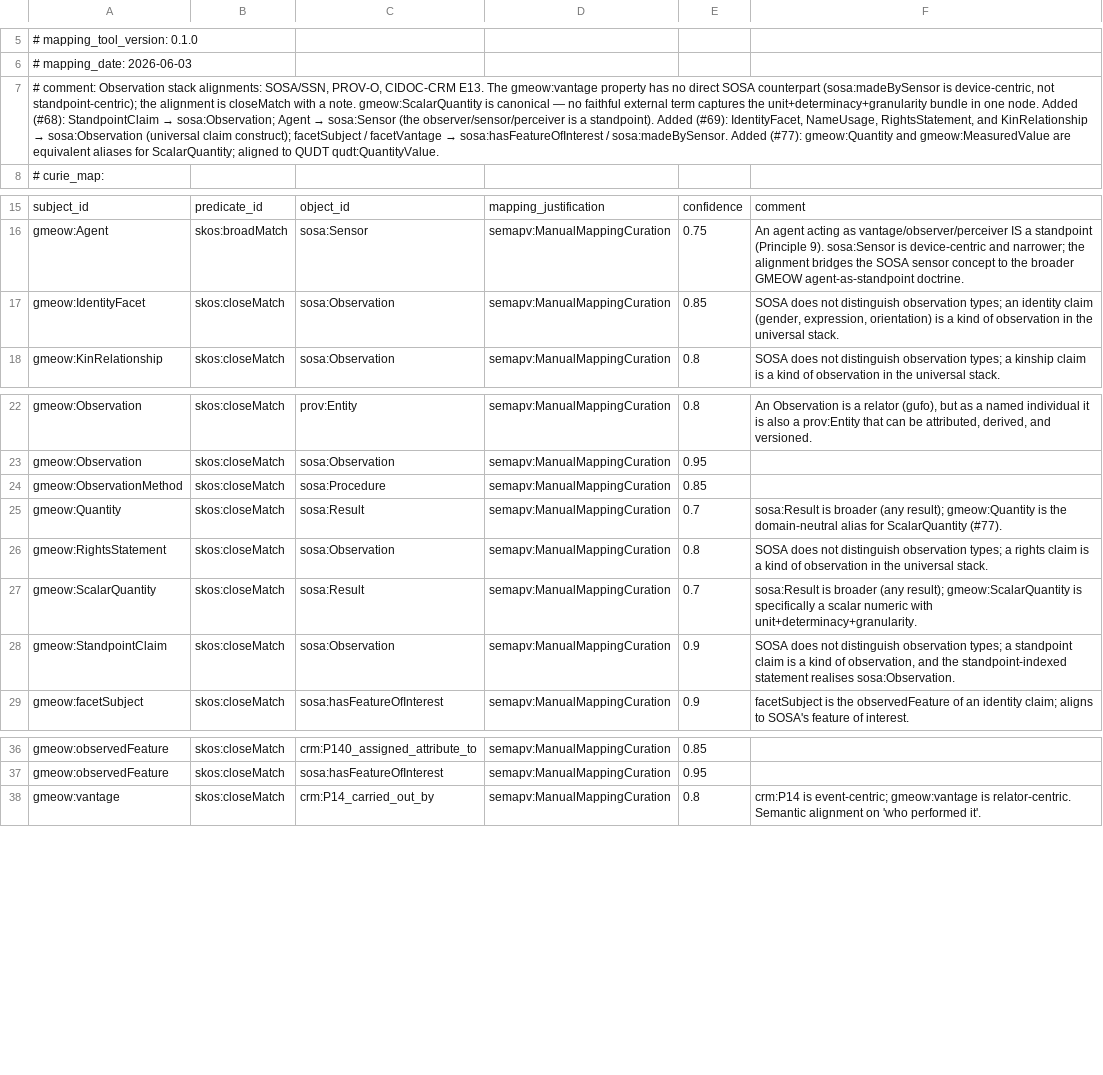
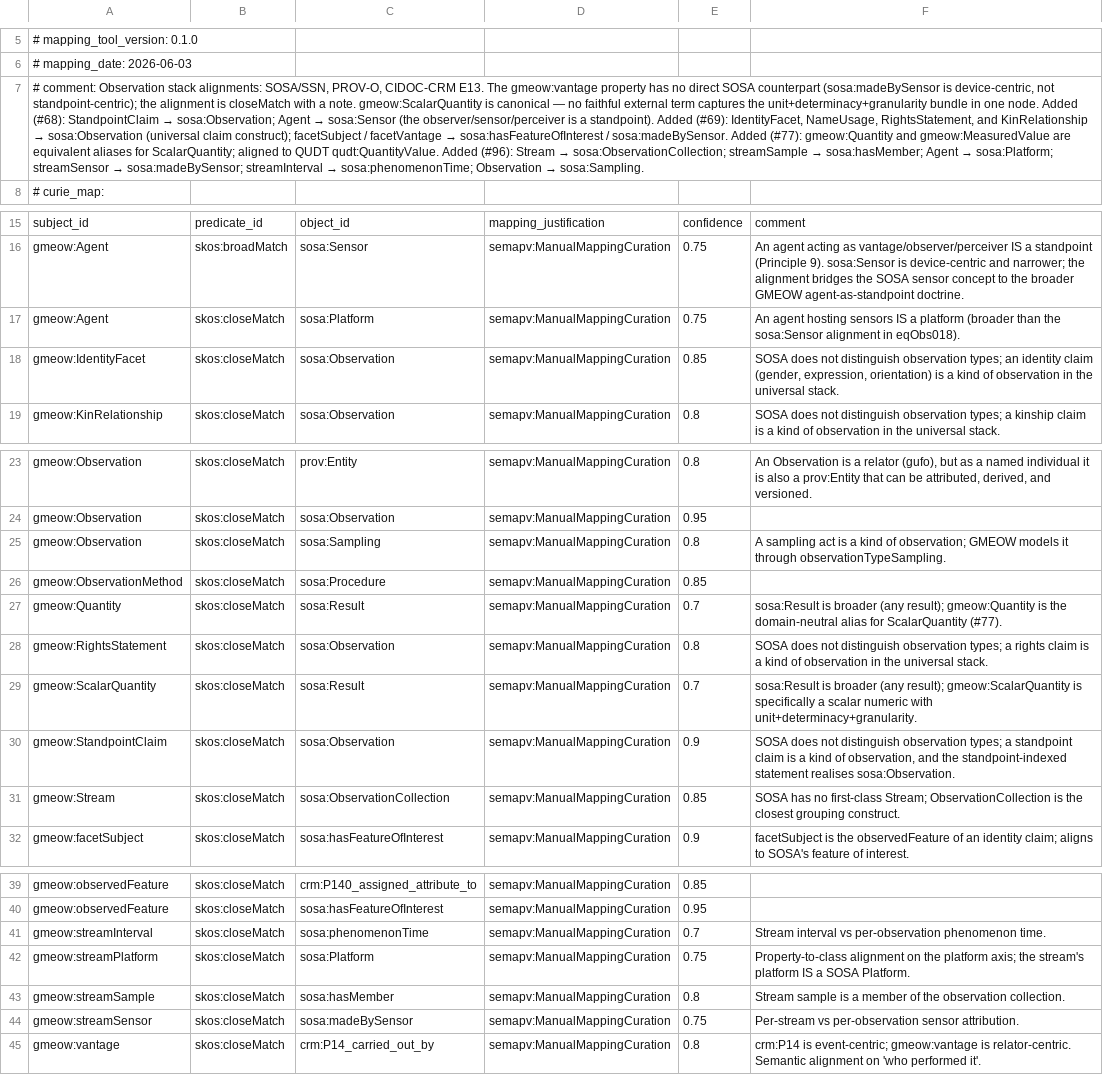
Before and after one commit to Blackcat-Informatics/gmeow-ontology, a TSV file: mappings/gmeow-observations.sssom.tsv, drawn as a sheet; only a part is shown, gaps mark what is left out; the diff names each change by its address in the sheet, - before the commit and + after, or states it on an @@ line.

Commit message:
feat(observations,places): add Stream class + SOSA/SensorThings alignments (#96)
Add gmeow:Stream (gufo:Kind) for real-time location streaming with
SOSA / SensorThings API alignment.

Ontology (Principle 4, 12):
- observations.ttl: Stream class, streamOf, hasStream, streamSample,
  streamPlatform, streamSensor, streamInterval properties, plus
  observationTypeStreaming / methodStreaming seeds
- places.ttl: trajectory-stream derivation comment block

Mappings (Principle 5):
- observations.ttl: 7 SOSA streaming equivalences (eqObs026-032)
- places.ttl: 4 SensorThings / SOSA Sample alignments (eqPlaces092-095)
- config.py: add sta: prefix

Tests (Principle 9, 10):
- test_observations.py: 11 stream unit tests
- test_places.py: 3 streaming integration tests
- places-streaming.ttl: coverage fixture with 2 streams, 5 samples,
  2 derived trajectories
- test_mapping_compiler.py: update equivalence count 928->939

```diff
--- a/mappings/gmeow-observations.sssom.tsv
+++ b/mappings/gmeow-observations.sssom.tsv
@@ A7: …QUDT qudt:QuantityValue. → …QUDT qudt:QuantityValue. Added (#96): Stream → sosa:ObservationCollection; streamSample → sosa:hasMember; Agent → sosa:Platform; streamSensor → sosa:madeBySensor; streamInterval → sosa:phenomenonTime; Observation → sosa:Sampling. @@
+row 17: gmeow:Agent | skos:closeMatch | sosa:Platform | semapv:ManualMappingCuration | 0.75 | An agent hosting sensors IS a platform (broader than the sosa:Sensor alignment in eqObs018).
+row 25: gmeow:Observation | skos:closeMatch | sosa:Sampling | semapv:ManualMappingCuration | 0.8 | A sampling act is a kind of observation; GMEOW models it through observationTypeSampling.
+row 31: gmeow:Stream | skos:closeMatch | sosa:ObservationCollection | semapv:ManualMappingCuration | 0.85 | SOSA has no first-class Stream; ObservationCollection is the closest grouping construct.
+row 41: gmeow:streamInterval | skos:closeMatch | sosa:phenomenonTime | semapv:ManualMappingCuration | 0.7 | Stream interval vs per-observation phenomenon time.
+row 42: gmeow:streamPlatform | skos:closeMatch | sosa:Platform | semapv:ManualMappingCuration | 0.75 | Property-to-class alignment on the platform axis; the stream's platform IS a SOSA Platform.
+row 43: gmeow:streamSample | skos:closeMatch | sosa:hasMember | semapv:ManualMappingCuration | 0.8 | Stream sample is a member of the observation collection.
+row 44: gmeow:streamSensor | skos:closeMatch | sosa:madeBySensor | semapv:ManualMappingCuration | 0.75 | Per-stream vs per-observation sensor attribution.
```
Also changed, not shown: mappings/gmeow-places.sssom.tsv, 9 other files.
